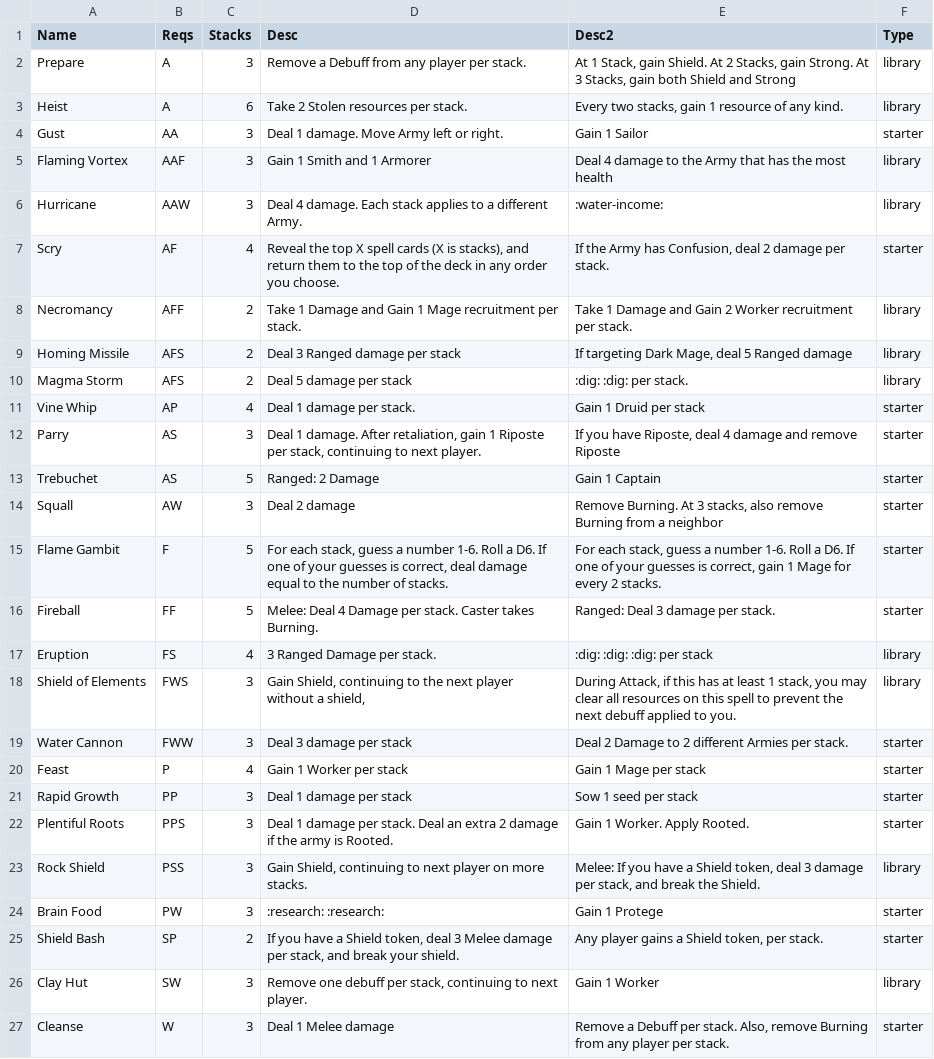
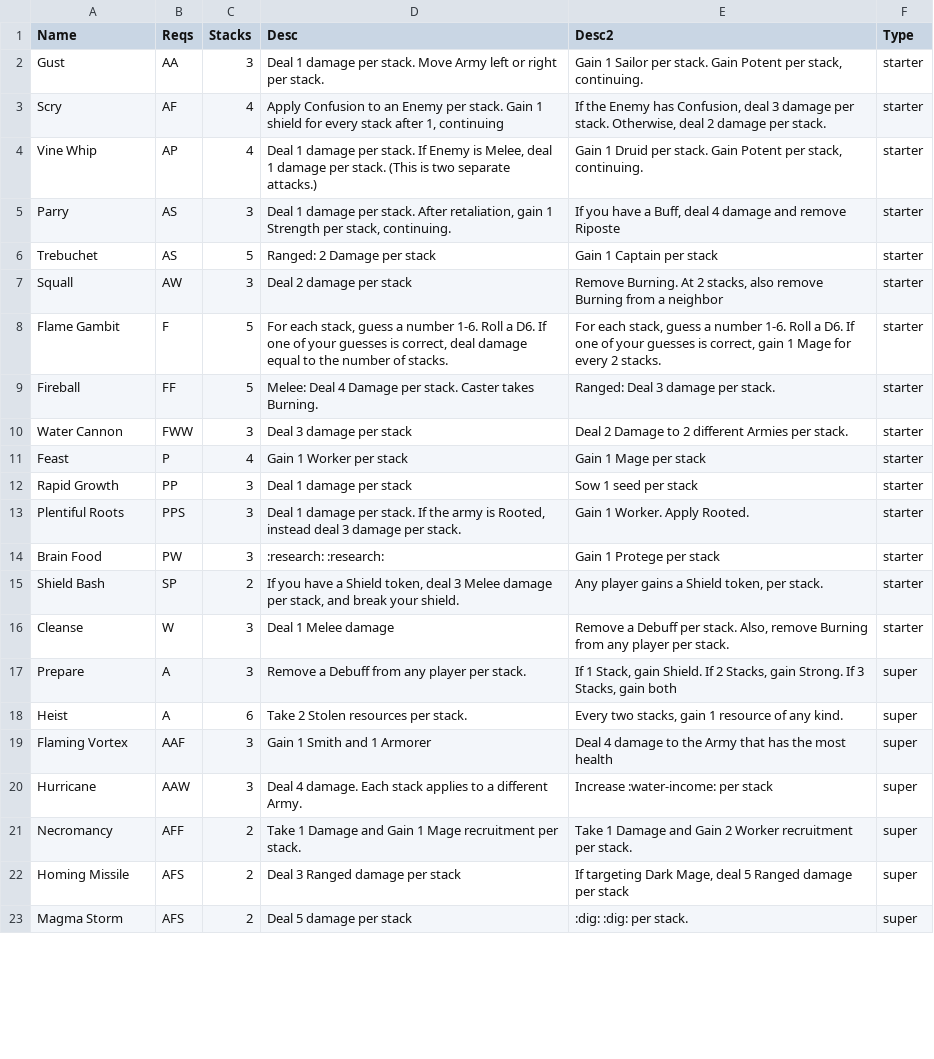
Before and after one commit to andymeneely/cyclomancy, a CSV file: data/spells.csv, drawn as a sheet; only a part is shown; the diff covers the shown part only.

```diff
--- a/data/spells.csv
+++ b/data/spells.csv
@@ -1,19 +1,10 @@
 Name,Reqs,Stacks,Desc,Desc2,Type
-Prepare,A,3,Remove a Debuff from any player per stack.,"At 1 Stack, gain Shield. At 2 Stacks, gain Strong. At 3 Stacks, gain both Shield and Strong",library
-Heist,A,6,"Take 2 Stolen resources per stack. ","Every two stacks, gain 1 resource of any kind. ",library
-Gust,AA,3,Deal 1 damage. Move Army left or right.,Gain 1 Sailor,starter
-Flaming Vortex,AAF,3,Gain 1 Smith and 1 Armorer,Deal 4 damage to the Army that has the most health,library
-Hurricane,AAW,3,Deal 4 damage. Each stack applies to a different Army.,:water-income:,library
-"Scry ",AF,4,"Reveal the top X spell cards (X is stacks), and return them to the top of the deck in any order you choose.","If the Army has Confusion, deal 2 damage per stack.",starter
-Necromancy,AFF,2,Take 1 Damage and Gain 1 Mage recruitment per stack.,Take 1 Damage and Gain 2 Worker recruitment per stack.,library
-Homing Missile,AFS,2,Deal 3 Ranged damage per stack,"If targeting Dark Mage, deal 5 Ranged damage",library
-Magma Storm,AFS,2,Deal 5 damage per stack,:dig: :dig: per stack.,library
-Vine Whip,AP,4,"Deal 1 damage per stack. ",Gain 1 Druid per stack,starter
-Parry,AS,3,"Deal 1 damage. After retaliation, gain 1 Riposte per stack, continuing to next player. ","If you have Riposte, deal 4 damage and remove Riposte",starter
-Trebuchet,AS,5,Ranged: 2 Damage,Gain 1 Captain,starter
-Squall,AW,3,Deal 2 damage,"Remove Burning. At 3 stacks, also remove Burning from a neighbor",starter
+Gust,AA,3,Deal 1 damage per stack. Move Army left or right per stack.,"Gain 1 Sailor per stack. Gain Potent per stack, continuing.",starter
+"Scry ",AF,4,"Apply Confusion to an Enemy per stack. Gain 1 shield for every stack after 1, continuing","If the Enemy has Confusion, deal 3 damage per stack. Otherwise, deal 2 damage per stack.",starter
+Vine Whip,AP,4,"Deal 1 damage per stack. If Enemy is Melee, deal 1 damage per stack. (This is two separate attacks.)","Gain 1 Druid per stack. Gain Potent per stack, continuing.",starter
+Parry,AS,3,"Deal 1 damage per stack. After retaliation, gain 1 Strength per stack, continuing. ","If you have a Buff, deal 4 damage and remove Riposte",starter
+Trebuchet,AS,5,Ranged: 2 Damage per stack,Gain 1 Captain per stack,starter
+Squall,AW,3,Deal 2 damage per stack,"Remove Burning. At 2 stacks, also remove Burning from a neighbor",starter
 Flame Gambit,F,5,"For each stack, guess a number 1-6. Roll a D6. If one of your guesses is correct, deal damage equal to the number of stacks.","For each stack, guess a number 1-6. Roll a D6. If one of your guesses is correct, gain 1 Mage for every 2 stacks.",starter
 Fireball,FF,5,Melee: Deal 4 Damage per stack. Caster takes Burning.,Ranged: Deal 3 damage per stack.,starter
-Eruption,FS,4,3 Ranged Damage per stack.,:dig: :dig: :dig: per stack,library
-Shield of Elements,FWS,3,"Gain Shield, continuing to the next player without a shield,","During Attack, if this has at least 1 stack, you may clear all resources on this spell to prevent the next debuff applied to you. ",library
 Water Cannon,FWW,3,Deal 3 damage per stack,Deal 2 Damage to 2 different Armies per stack.,starter
@@ -21,7 +12,12 @@ Feast,P,4,Gain 1 Worker per stack,Gain 1 Mage per stack,starter
 Rapid Growth,PP,3,Deal 1 damage per stack,Sow 1 seed per stack,starter
-Plentiful Roots,PPS,3,Deal 1 damage per stack. Deal an extra 2 damage if the army is Rooted.,Gain 1 Worker. Apply Rooted.,starter
-Rock Shield,PSS,3,"Gain Shield, continuing to next player on more stacks.","Melee: If you have a Shield token, deal 3 damage per stack, and break the Shield.",library
-Brain Food,PW,3,:research: :research:,Gain 1 Protege,starter
+Plentiful Roots,PPS,3,"Deal 1 damage per stack. If the army is Rooted, instead deal 3 damage per stack.",Gain 1 Worker. Apply Rooted.,starter
+Brain Food,PW,3,:research: :research:,Gain 1 Protege per stack,starter
 Shield Bash,SP,2,"If you have a Shield token, deal 3 Melee damage per stack, and break your shield. ","Any player gains a Shield token, per stack.",starter
-Clay Hut,SW,3,"Remove one debuff per stack, continuing to next player.",Gain 1 Worker,library
 Cleanse,W,3,Deal 1 Melee damage,"Remove a Debuff per stack. Also, remove Burning from any player per stack.",starter
+Prepare,A,3,Remove a Debuff from any player per stack.,"If 1 Stack, gain Shield. If 2 Stacks, gain Strong. If 3 Stacks, gain both",super
+Heist,A,6,"Take 2 Stolen resources per stack. ","Every two stacks, gain 1 resource of any kind. ",super
+Flaming Vortex,AAF,3,Gain 1 Smith and 1 Armorer,Deal 4 damage to the Army that has the most health,super
+Hurricane,AAW,3,Deal 4 damage. Each stack applies to a different Army.,Increase :water-income: per stack,super
+Necromancy,AFF,2,Take 1 Damage and Gain 1 Mage recruitment per stack.,Take 1 Damage and Gain 2 Worker recruitment per stack.,super
+Homing Missile,AFS,2,Deal 3 Ranged damage per stack,"If targeting Dark Mage, deal 5 Ranged damage per stack",super
+Magma Storm,AFS,2,Deal 5 damage per stack,:dig: :dig: per stack.,super
```
Also changed, not shown: 4 added rows and 3 edited cells elsewhere in this file, data/armies.csv, 4 other files.
